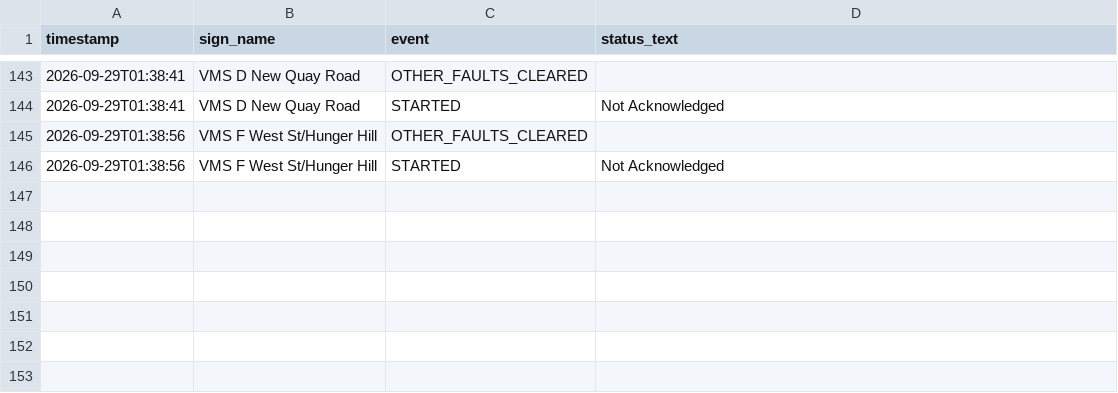
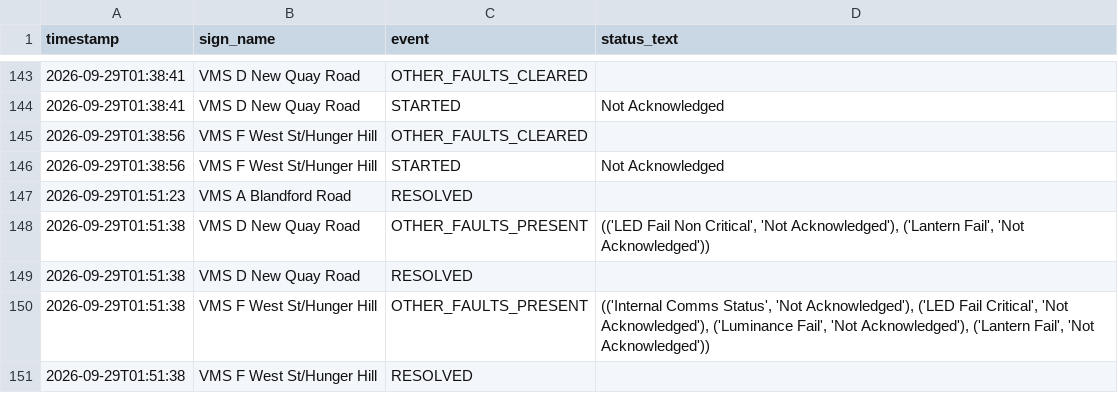
Before and after one commit to iamthecountofmontecrypto-a11y/vms, a CSV file: fault_log.csv, drawn as a sheet; only a part is shown, gaps mark what is left out.

Commit message:
Update fault_log.csv/heartbeat.txt 2026-09-29T01:52:03

```diff
--- a/fault_log.csv
+++ b/fault_log.csv
@@ -146 +146,6 @@ timestamp,sign_name,event,status_text
 2026-09-29T01:38:56,VMS F West St/Hunger Hill,STARTED,Not Acknowledged
+2026-09-29T01:51:23,VMS A Blandford Road,RESOLVED,
+2026-09-29T01:51:38,VMS D New Quay Road,OTHER_FAULTS_PRESENT,"(('LED Fail Non Critical', 'Not Acknowledged'), ('Lantern Fail', 'Not Acknowledged'))"
+2026-09-29T01:51:38,VMS D New Quay Road,RESOLVED,
+2026-09-29T01:51:38,VMS F West St/Hunger Hill,OTHER_FAULTS_PRESENT,"(('Internal Comms Status', 'Not Acknowledged'), ('LED Fail Critical', 'Not Acknowledged'), ('Luminance Fail', 'Not Acknowledged'), ('Lantern Fail', 'Not Acknowledged'))"
+2026-09-29T01:51:38,VMS F West St/Hunger Hill,RESOLVED,
```
Also changed, not shown: 1 other file.
